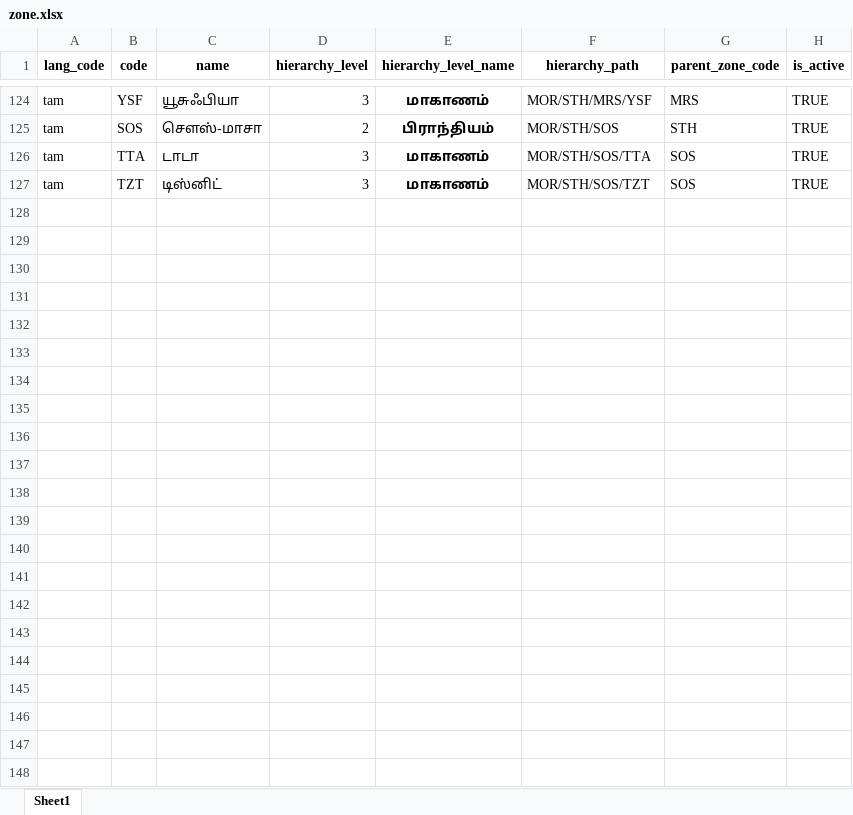
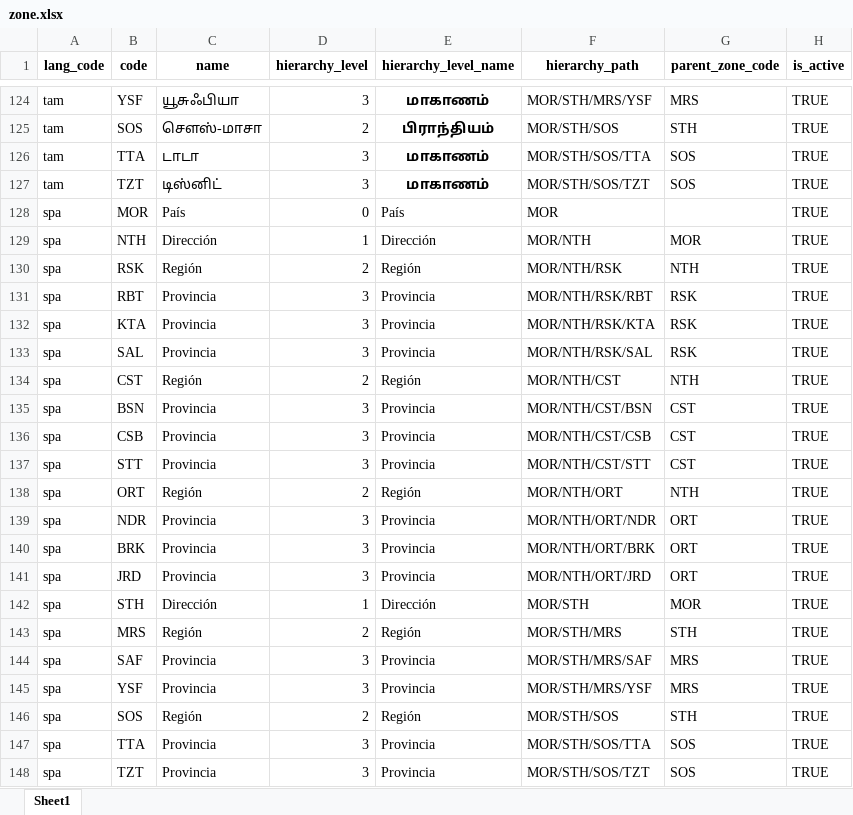
Before and after one commit to tf-nira/mosip-data_bkp, an Excel workbook: mosip_master/xlsx/zone.xlsx, sheet Sheet1, drawn as a sheet; only a part is shown, gaps mark what is left out; values as stored, in another font and other column widths than the file's, no borders; charts and pictures not drawn; the diff names each change by its address in the sheet, - before the commit and + after, or states it on an @@ line.

Commit message:
MOSIP-29878 Added spanish language data for reg center. (#275)
* MOSIP-29878 Added spanish language data for reg center and zone.

Signed-off-by: kameshsr <kameshsr1338@gmail.com>

* MOSIP-29878 Added spanish language data for reg center.

Signed-off-by: kameshsr <kameshsr1338@gmail.com>

---------

Signed-off-by: kameshsr <kameshsr1338@gmail.com>

```diff
--- a/mosip_master/xlsx/zone.xlsx (sheet Sheet1)
+++ b/mosip_master/xlsx/zone.xlsx (sheet Sheet1)
+row 128: spa | MOR | País | 0 | País | MOR |  | TRUE
+row 129: spa | NTH | Dirección | 1 | Dirección | MOR/NTH | MOR | TRUE
+row 130: spa | RSK | Región | 2 | Región | MOR/NTH/RSK | NTH | TRUE
+row 131: spa | RBT | Provincia | 3 | Provincia | MOR/NTH/RSK/RBT | RSK | TRUE
+row 132: spa | KTA | Provincia | 3 | Provincia | MOR/NTH/RSK/KTA | RSK | TRUE
+row 133: spa | SAL | Provincia | 3 | Provincia | MOR/NTH/RSK/SAL | RSK | TRUE
+row 134: spa | CST | Región | 2 | Región | MOR/NTH/CST | NTH | TRUE
+row 135: spa | BSN | Provincia | 3 | Provincia | MOR/NTH/CST/BSN | CST | TRUE
+row 136: spa | CSB | Provincia | 3 | Provincia | MOR/NTH/CST/CSB | CST | TRUE
+row 137: spa | STT | Provincia | 3 | Provincia | MOR/NTH/CST/STT | CST | TRUE
+row 138: spa | ORT | Región | 2 | Región | MOR/NTH/ORT | NTH | TRUE
+row 139: spa | NDR | Provincia | 3 | Provincia | MOR/NTH/ORT/NDR | ORT | TRUE
+row 140: spa | BRK | Provincia | 3 | Provincia | MOR/NTH/ORT/BRK | ORT | TRUE
+row 141: spa | JRD | Provincia | 3 | Provincia | MOR/NTH/ORT/JRD | ORT | TRUE
+row 142: spa | STH | Dirección | 1 | Dirección | MOR/STH | MOR | TRUE
+row 143: spa | MRS | Región | 2 | Región | MOR/STH/MRS | STH | TRUE
+row 144: spa | SAF | Provincia | 3 | Provincia | MOR/STH/MRS/SAF | MRS | TRUE
+row 145: spa | YSF | Provincia | 3 | Provincia | MOR/STH/MRS/YSF | MRS | TRUE
+row 146: spa | SOS | Región | 2 | Región | MOR/STH/SOS | STH | TRUE
+row 147: spa | TTA | Provincia | 3 | Provincia | MOR/STH/SOS/TTA | SOS | TRUE
+row 148: spa | TZT | Provincia | 3 | Provincia | MOR/STH/SOS/TZT | SOS | TRUE
```
Also changed, not shown: charts or pictures, mosip_master/xlsx/registration_center.xlsx, 1 other file.
